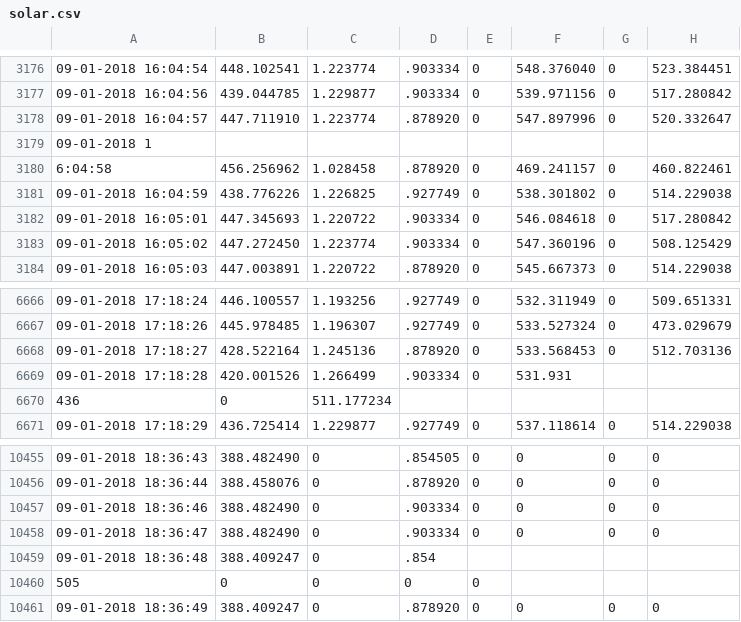
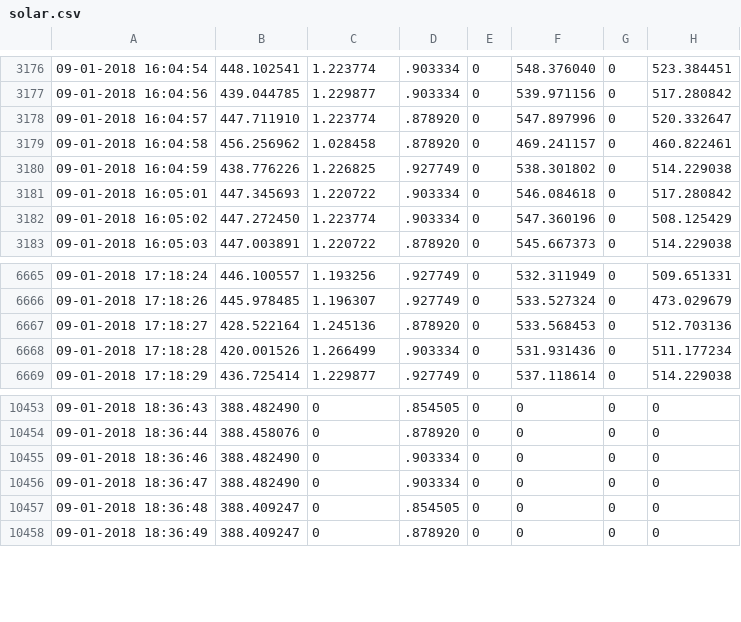
Before and after one commit to romansop/kaco, a CSV file: solar.csv, drawn as a sheet; only a part is shown, gaps mark what is left out.

```diff
--- a/solar.csv
+++ b/solar.csv
@@ -3178,4 +3178,3 @@
 09-01-2018 16:04:57;447.711910;1.223774;.878920;0;547.897996;0;520.332647;
-09-01-2018 1
-6:04:58;456.256962;1.028458;.878920;0;469.241157;0;460.822461;
+09-01-2018 16:04:58;456.256962;1.028458;.878920;0;469.241157;0;460.822461;
 09-01-2018 16:04:59;438.776226;1.226825;.927749;0;538.301802;0;514.229038;
@@ -6668,4 +6667,3 @@
 09-01-2018 17:18:27;428.522164;1.245136;.878920;0;533.568453;0;512.703136;
-09-01-2018 17:18:28;420.001526;1.266499;.903334;0;531.931
-436;0;511.177234;
+09-01-2018 17:18:28;420.001526;1.266499;.903334;0;531.931436;0;511.177234;
 09-01-2018 17:18:29;436.725414;1.229877;.927749;0;537.118614;0;514.229038;
@@ -10458,4 +10456,3 @@
 09-01-2018 18:36:47;388.482490;0;.903334;0;0;0;0;
-09-01-2018 18:36:48;388.409247;0;.854
-505;0;0;0;0;
+09-01-2018 18:36:48;388.409247;0;.854505;0;0;0;0;
 09-01-2018 18:36:49;388.409247;0;.878920;0;0;0;0;
```
Also changed, not shown: 1 other file.
